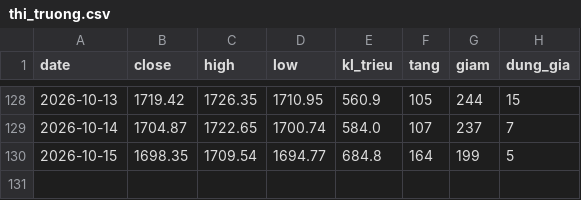
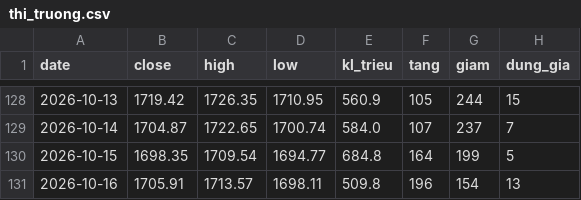
Before and after one commit to quangn1975/do-rong-hose, a CSV file: data/thi_truong.csv, drawn as a sheet; only a part is shown, gaps mark what is left out.

```diff
--- a/data/thi_truong.csv
+++ b/data/thi_truong.csv
@@ -130 +130,2 @@ date,close,high,low,kl_trieu,tang,giam,dung_gia
 2026-10-15,1698.35,1709.54,1694.77,684.8,164,199,5
+2026-10-16,1705.91,1713.57,1698.11,509.8,196,154,13
```
Also changed, not shown: data/15_ma_chot.csv, 1 other file.
